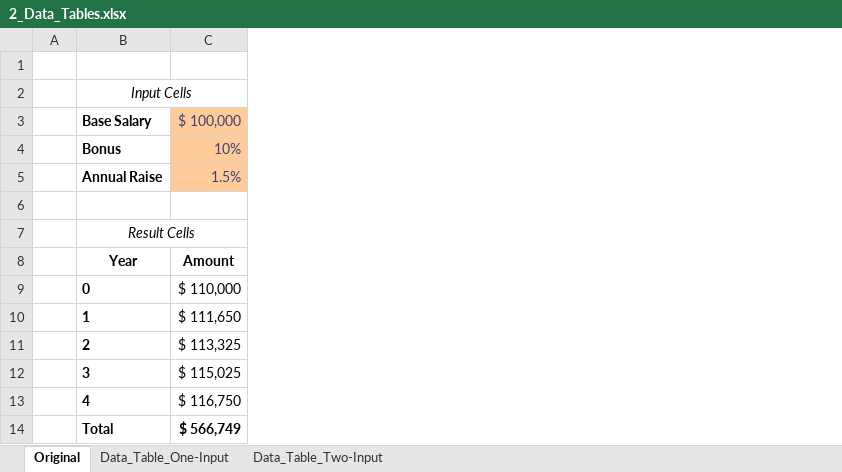
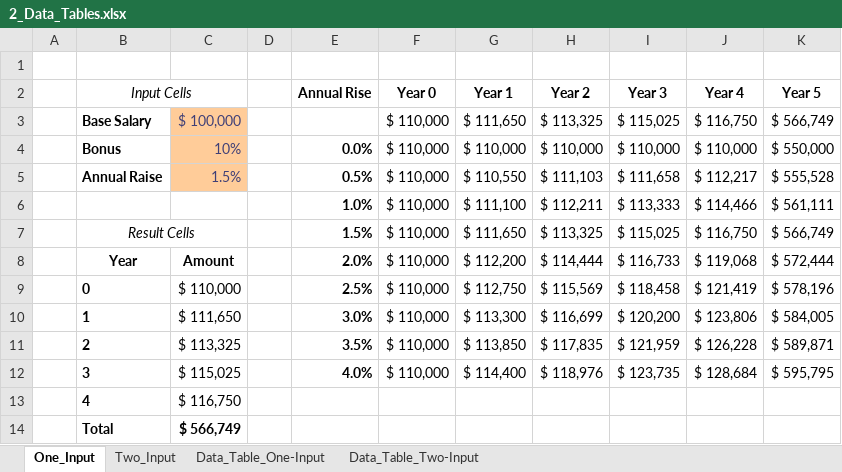
Before and after one commit to xdrtas/Excel_Data_Analytics_Course, an Excel workbook: 6_Advanced_Data_Analysis/2_Data_Tables.xlsx, sheet One_Input, drawn as a sheet; values as stored, in another font and other column widths than the file's, no borders; conditional formats not drawn; the diff names each change by its address in the sheet, - before the commit and + after, or states it on an @@ line.

```diff
--- a/6_Advanced_Data_Analysis/2_Data_Tables.xlsx (sheet One_Input)
+++ b/6_Advanced_Data_Analysis/2_Data_Tables.xlsx (sheet One_Input)
-sheet tab: Original
+sheet tab: One_Input
+sheet tab: Two_Input
+column D, empty
+column E (Annual Rise), rows 4-12: 0.0% | 0.5% | 1.0% | 1.5% | 2.0% | 2.5% | 3.0% | 3.5% | 4.0%
+column F (Year 0), rows 3-12: all $ 110,000
+column G (Year 1), rows 3-12: $ 111,650 | $ 110,000 | $ 110,550 | $ 111,100 | $ 111,650 | $ 112,200 | $ 112,750 | $ 113,300 | $ 113,850 | $ 114,400
+column H (Year 2), rows 3-12: $ 113,325 | $ 110,000 | $ 111,103 | $ 112,211 | $ 113,325 | $ 114,444 | $ 115,569 | $ 116,699 | $ 117,835 | $ 118,976
+column I (Year 3), rows 3-12: $ 115,025 | $ 110,000 | $ 111,658 | $ 113,333 | $ 115,025 | $ 116,733 | $ 118,458 | $ 120,200 | $ 121,959 | $ 123,735
+column J (Year 4), rows 3-12: $ 116,750 | $ 110,000 | $ 112,217 | $ 114,466 | $ 116,750 | $ 119,068 | $ 121,419 | $ 123,806 | $ 126,228 | $ 128,684
+column K (Year 5), rows 3-12: $ 566,749 | $ 550,000 | $ 555,528 | $ 561,111 | $ 566,749 | $ 572,444 | $ 578,196 | $ 584,005 | $ 589,871 | $ 595,795
-row 6: (empty)
+row 6:  |  |  |  | 1.0% | $ 110,000 | $ 111,100 | $ 112,211 | $ 113,333 | $ 114,466 | $ 561,111
```
Also changed, not shown: 6_Advanced_Data_Analysis/1_Analysis_Add-ins.xlsx, 4 other files.
